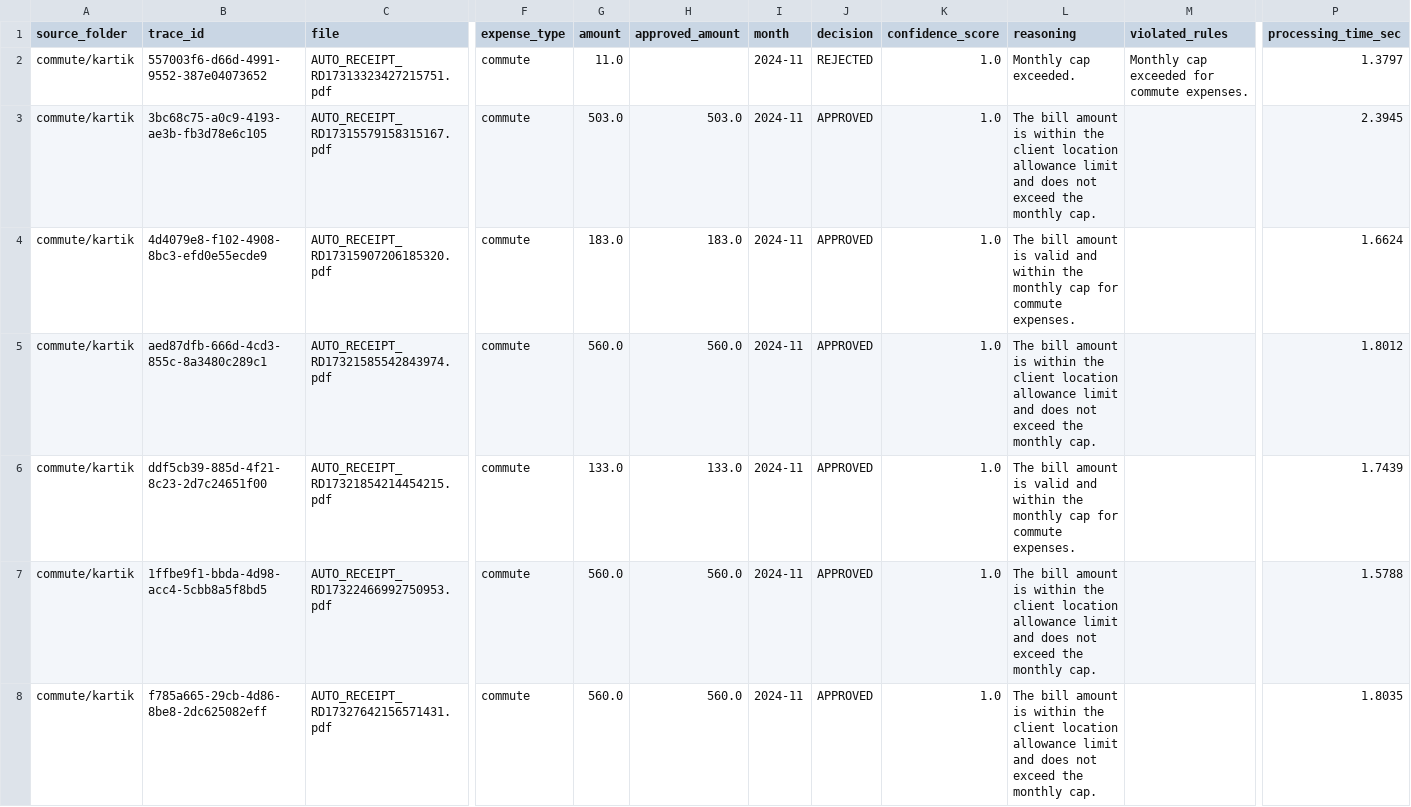
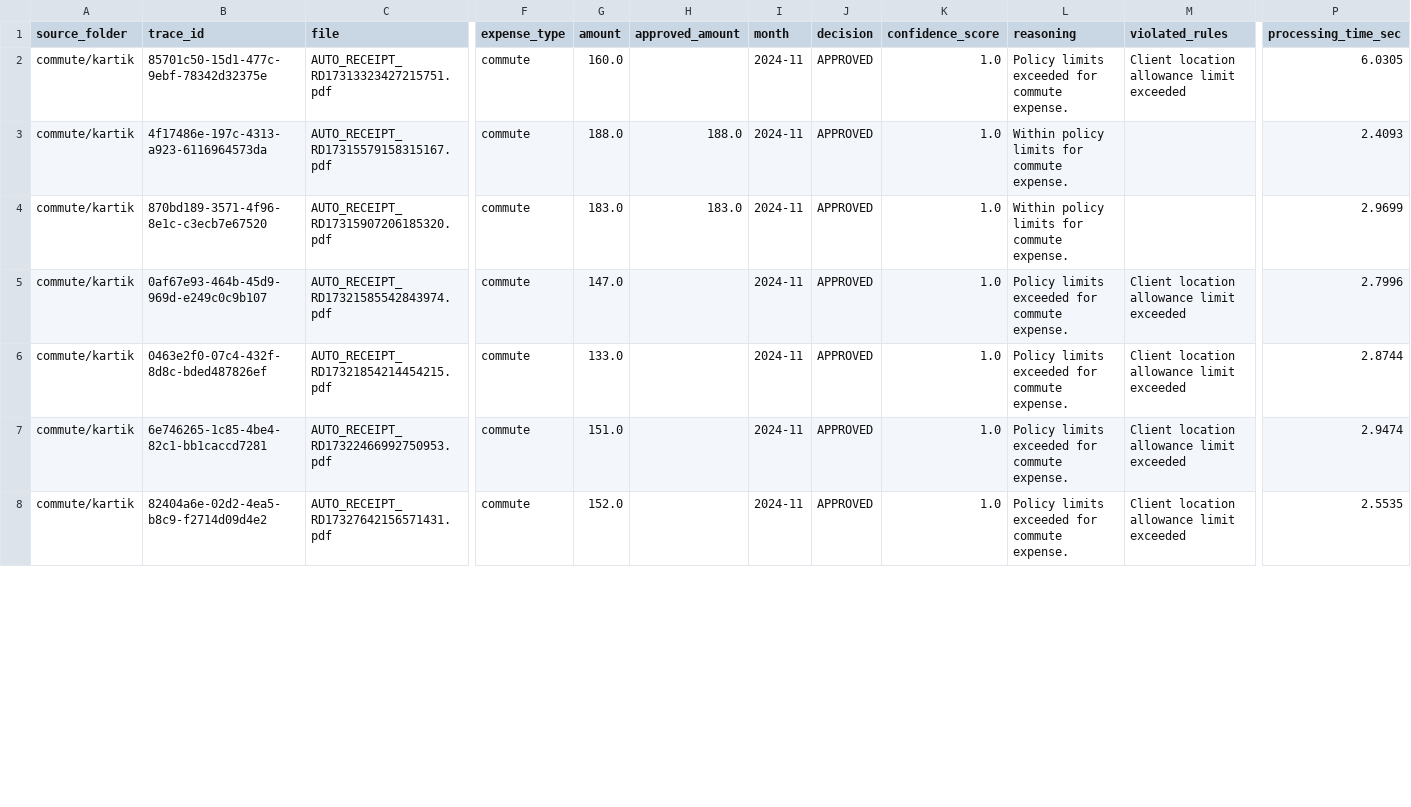
Before and after one commit to kartikgoel88/bill_processing_pipeline, a CSV file: test_output/decisions.csv, drawn as a sheet; only a part is shown, gaps mark what is left out; the diff covers the shown part only; the diff names each change by its address in the sheet, - before the commit and + after, or states it on an @@ line.

```diff
--- a/test_output/decisions.csv
+++ b/test_output/decisions.csv
-B2 (trace_id): 557003f6-d66d-4991-9552-387e04073652
+B2 (trace_id): 85701c50-15d1-477c-9ebf-78342d32375e
-G2 (amount): 11.0
+G2 (amount): 160.0
-J2 (decision): REJECTED
+J2 (decision): APPROVED
-L2 (reasoning): Monthly cap exceeded.
+L2 (reasoning): Policy limits exceeded for commute expense.
-M2 (violated_rules): Monthly cap exceeded for commute expenses.
+M2 (violated_rules): Client location allowance limit exceeded
-P2 (processing_time_sec): 1.3797
+P2 (processing_time_sec): 6.0305
-B3 (trace_id): 3bc68c75-a0c9-4193-ae3b-fb3d78e6c105
+B3 (trace_id): 4f17486e-197c-4313-a923-6116964573da
-G3 (amount): 503.0
+G3 (amount): 188.0
-H3 (approved_amount): 503.0
+H3 (approved_amount): 188.0
-L3 (reasoning): The bill amount is within the client location allowance limit and does not exceed the monthly cap.
+L3 (reasoning): Within policy limits for commute expense.
-P3 (processing_time_sec): 2.3945
+P3 (processing_time_sec): 2.4093
-B4 (trace_id): 4d4079e8-f102-4908-8bc3-efd0e55ecde9
+B4 (trace_id): 870bd189-3571-4f96-8e1c-c3ecb7e67520
-L4 (reasoning): The bill amount is valid and within the monthly cap for commute expenses.
+L4 (reasoning): Within policy limits for commute expense.
-P4 (processing_time_sec): 1.6624
+P4 (processing_time_sec): 2.9699
-B5 (trace_id): aed87dfb-666d-4cd3-855c-8a3480c289c1
+B5 (trace_id): 0af67e93-464b-45d9-969d-e249c0c9b107
-G5 (amount): 560.0
+G5 (amount): 147.0
-H5 (approved_amount): 560.0
+H5 (approved_amount): (empty)
-L5 (reasoning): The bill amount is within the client location allowance limit and does not exceed the monthly cap.
+L5 (reasoning): Policy limits exceeded for commute expense.
-M5:M8 (violated_rules): (empty)
+M5:M8 (violated_rules): Client location allowance limit exceeded
-P5 (processing_time_sec): 1.8012
+P5 (processing_time_sec): 2.7996
-B6 (trace_id): ddf5cb39-885d-4f21-8c23-2d7c24651f00
+B6 (trace_id): 0463e2f0-07c4-432f-8d8c-bded487826ef
-H6 (approved_amount): 133.0
+H6 (approved_amount): (empty)
-L6 (reasoning): The bill amount is valid and within the monthly cap for commute expenses.
+L6 (reasoning): Policy limits exceeded for commute expense.
-P6 (processing_time_sec): 1.7439
+P6 (processing_time_sec): 2.8744
-B7 (trace_id): 1ffbe9f1-bbda-4d98-acc4-5cbb8a5f8bd5
+B7 (trace_id): 6e746265-1c85-4be4-82c1-bb1caccd7281
-G7 (amount): 560.0
+G7 (amount): 151.0
-H7:H8 (approved_amount): 560.0
+H7:H8 (approved_amount): (empty)
-L7:L8 (reasoning): The bill amount is within the client location allowance limit and does not exceed the monthly cap.
+L7:L8 (reasoning): Policy limits exceeded for commute expense.
-P7 (processing_time_sec): 1.5788
+P7 (processing_time_sec): 2.9474
-B8 (trace_id): f785a665-29cb-4d86-8be8-2dc625082eff
+B8 (trace_id): 82404a6e-02d2-4ea5-b8c9-f2714d09d4e2
-G8 (amount): 560.0
+G8 (amount): 152.0
-P8 (processing_time_sec): 1.8035
+P8 (processing_time_sec): 2.5535
```
Also changed, not shown: 1 added row, 1 removed row and 63 edited cells elsewhere in this file, 8 other files.
